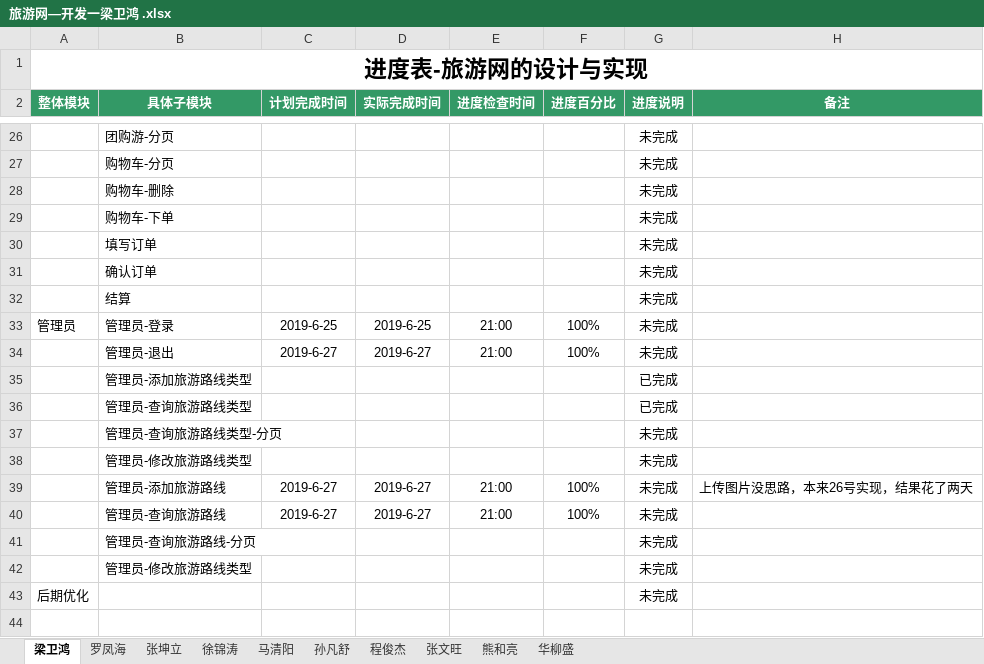
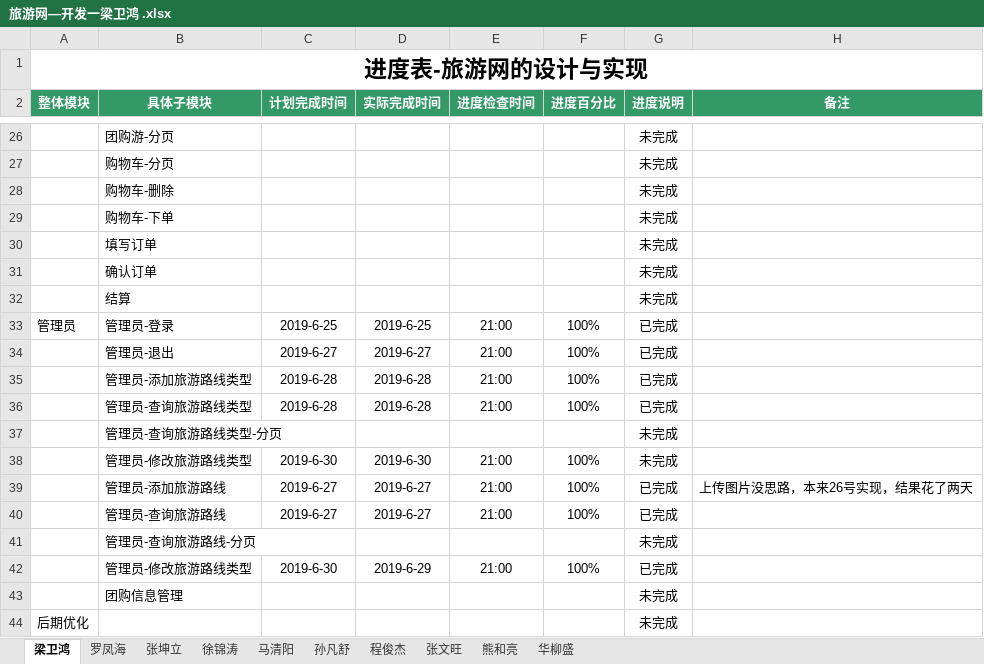
Before and after one commit to hgkj-rj/hgkj_01, an Excel workbook: 梁卫鸿/旅游网—开发一梁卫鸿 .xlsx, sheet 梁卫鸿, drawn as a sheet; only a part is shown, gaps mark what is left out; values as stored, in another font and other column widths than the file's, no borders; the diff names each change by its address in the sheet, - before the commit and + after, or states it on an @@ line.

```diff
--- a/梁卫鸿/旅游网—开发一梁卫鸿 .xlsx (sheet 梁卫鸿)
+++ b/梁卫鸿/旅游网—开发一梁卫鸿 .xlsx (sheet 梁卫鸿)
-G33:G34 (进度说明): 未完成
+G33:G34 (进度说明): 已完成
-C35:C36 (计划完成时间): (empty)
+C35:C36 (计划完成时间): 2019-6-28
-D35:D36 (实际完成时间): (empty)
+D35:D36 (实际完成时间): 2019-6-28
-E35:E36 (进度检查时间): (empty)
+E35:E36 (进度检查时间): 21:00
-F35:F36 (进度百分比): (empty)
+F35:F36 (进度百分比): 100%
-C38 (计划完成时间): (empty)
+C38 (计划完成时间): 2019-6-30
-D38 (实际完成时间): (empty)
+D38 (实际完成时间): 2019-6-30
-E38 (进度检查时间): (empty)
+E38 (进度检查时间): 21:00
-F38 (进度百分比): (empty)
+F38 (进度百分比): 100%
-G39:G40 (进度说明): 未完成
+G39:G40 (进度说明): 已完成
-C42 (计划完成时间): (empty)
+C42 (计划完成时间): 2019-6-30
-D42 (实际完成时间): (empty)
+D42 (实际完成时间): 2019-6-29
-E42 (进度检查时间): (empty)
+E42 (进度检查时间): 21:00
-F42 (进度百分比): (empty)
+F42 (进度百分比): 100%
-G42 (进度说明): 未完成
+G42 (进度说明): 已完成
+row 43:  | 团购信息管理 |  |  |  |  | 未完成
```
Also changed, not shown: sheet 张文旺, sheet 孙凡舒, sheet 华柳盛, sheet 程俊杰, sheet 马清阳, sheet 徐锦涛, 3 more sheets.
